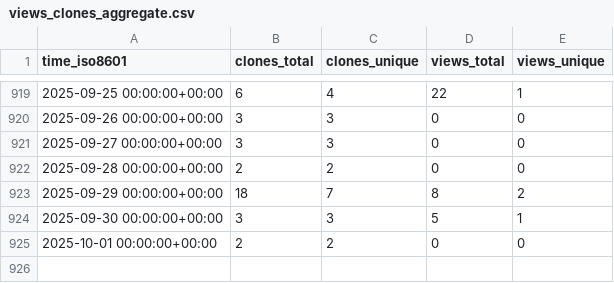
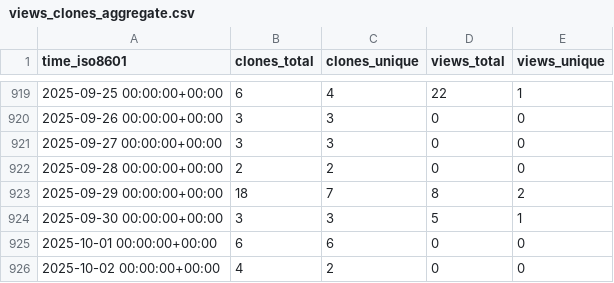
Before and after one commit to ctessum-claude/EarthSciMLBase.jl, a CSV file: EarthSciML/EarthSciMLBase.jl/ghrs-data/views_clones_aggregate.csv, drawn as a sheet; only a part is shown, gaps mark what is left out.

```diff
--- a/EarthSciML/EarthSciMLBase.jl/ghrs-data/views_clones_aggregate.csv
+++ b/EarthSciML/EarthSciMLBase.jl/ghrs-data/views_clones_aggregate.csv
@@ -924,2 +924,3 @@ time_iso8601,clones_total,clones_unique,views_total,views_unique
 2025-09-30 00:00:00+00:00,3,3,5,1
-2025-10-01 00:00:00+00:00,2,2,0,0
+2025-10-01 00:00:00+00:00,6,6,0,0
+2025-10-02 00:00:00+00:00,4,2,0,0
```
Also changed, not shown: 1 other file.
